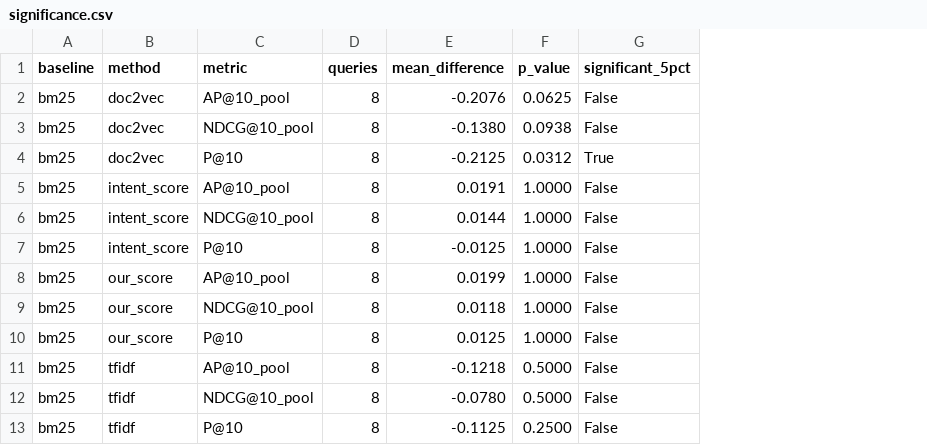
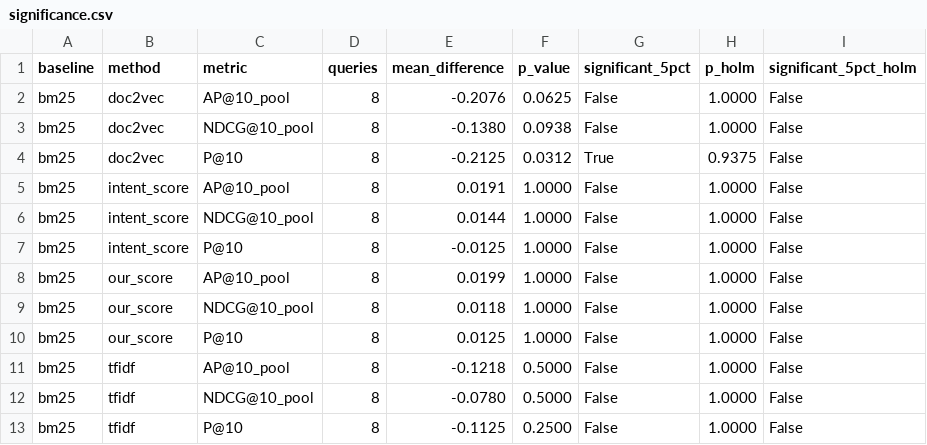
Before and after one commit to maariionaa-code/irwa-search-engine, a CSV file: project_progress/part_3/results/significance.csv, drawn as a sheet; only a part is shown; the diff names each change by its address in the sheet, - before the commit and + after, or states it on an @@ line.

Commit message:
results

```diff
--- a/project_progress/part_3/results/significance.csv
+++ b/project_progress/part_3/results/significance.csv
+column H (p_holm), rows 2-13: 1.0000 | 1.0000 | 0.9375 | 1.0000 | 1.0000 | 1.0000 | 1.0000 | 1.0000 | 1.0000 | 1.0000 | 1.0000 | 1.0000
+column I (significant_5pct_holm), rows 2-13: all False
```
Also changed, not shown: project_progress/part_3/results/ablation.csv, project_progress/part_3/results/bm25_grid.csv.
